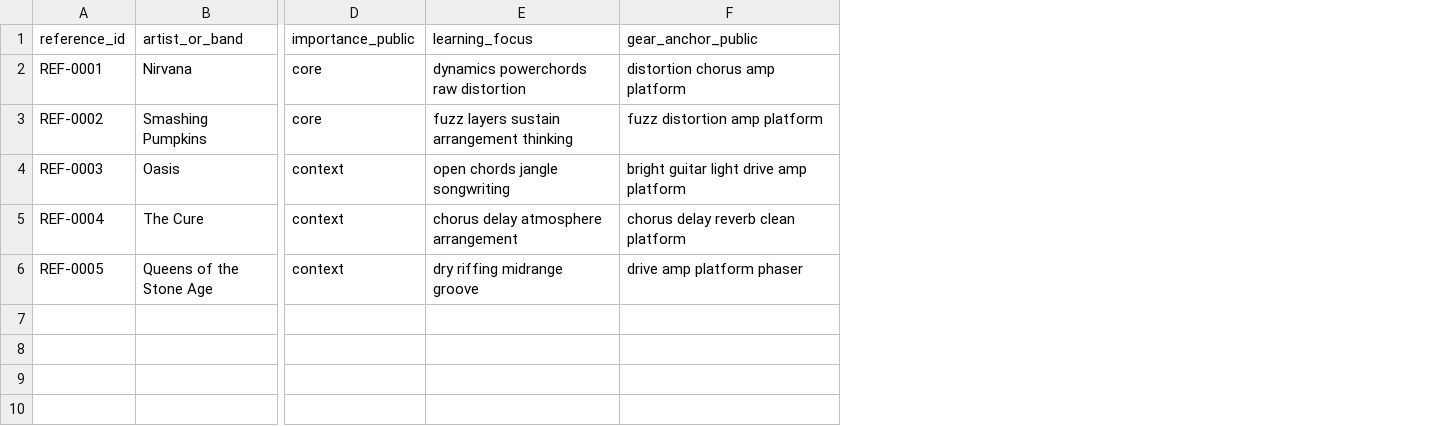
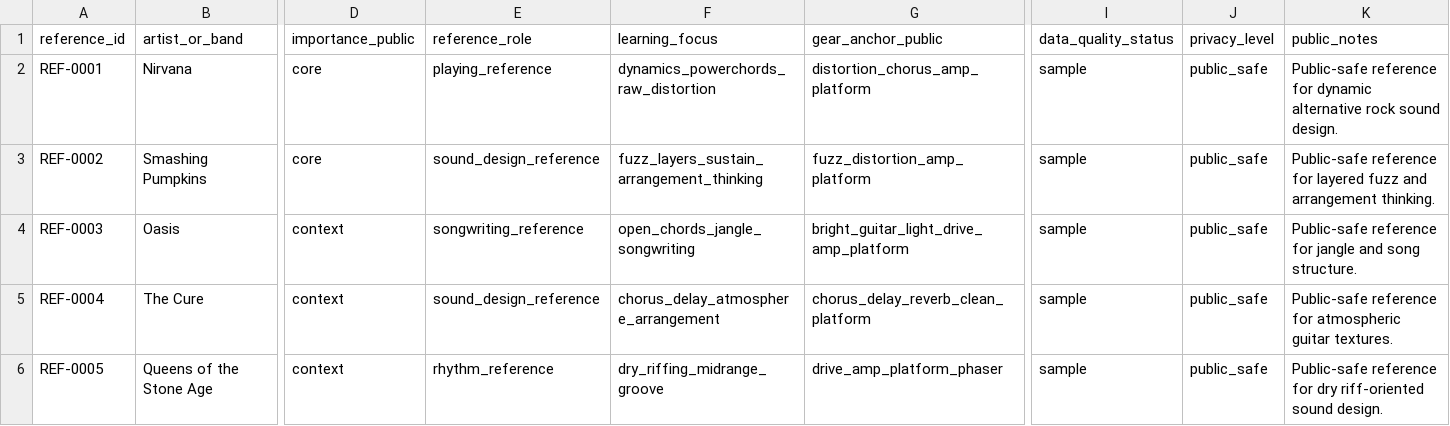
Before and after one commit to DataTideHH/music-production-data-lab, a CSV file: data/public/music_references_public.csv, drawn as a sheet; only a part is shown, gaps mark what is left out; addresses are those after the commit; the diff names each change by its address in the sheet, - before the commit and + after, or states it on an @@ line.

Commit message:
Refine version 1 documentation and public CSV schema

```diff
--- a/data/public/music_references_public.csv
+++ b/data/public/music_references_public.csv
+column E (reference_role), rows 2-6: playing_reference | sound_design_reference | songwriting_reference | sound_design_reference | rhythm_reference
+column I (data_quality_status), rows 2-6: all sample
+column J (privacy_level), rows 2-6: all public_safe
+column K (public_notes), rows 2-6: Public-safe reference for dynamic alternative rock sound design. | Public-safe reference for layered fuzz and arrangement thinking. | Public-safe reference for jangle and song structure. | Public-safe reference for atmospheric guitar textures. | Public-safe reference for dry riff-oriented sound design.
-F2 (learning_focus): dynamics powerchords raw distortion
+F2 (learning_focus): dynamics_powerchords_raw_distortion
-G2 (gear_anchor_public): distortion chorus amp platform
+G2 (gear_anchor_public): distortion_chorus_amp_platform
-F3 (learning_focus): fuzz layers sustain arrangement thinking
+F3 (learning_focus): fuzz_layers_sustain_arrangement_thinking
-G3 (gear_anchor_public): fuzz distortion amp platform
+G3 (gear_anchor_public): fuzz_distortion_amp_platform
-F4 (learning_focus): open chords jangle songwriting
+F4 (learning_focus): open_chords_jangle_songwriting
-G4 (gear_anchor_public): bright guitar light drive amp platform
+G4 (gear_anchor_public): bright_guitar_light_drive_amp_platform
-F5 (learning_focus): chorus delay atmosphere arrangement
+F5 (learning_focus): chorus_delay_atmosphere_arrangement
-G5 (gear_anchor_public): chorus delay reverb clean platform
+G5 (gear_anchor_public): chorus_delay_reverb_clean_platform
-F6 (learning_focus): dry riffing midrange groove
+F6 (learning_focus): dry_riffing_midrange_groove
-G6 (gear_anchor_public): drive amp platform phaser
+G6 (gear_anchor_public): drive_amp_platform_phaser
```
Also changed, not shown: data/public/equipment_public.csv, data/public/soundchains_public.csv, 5 other files.
